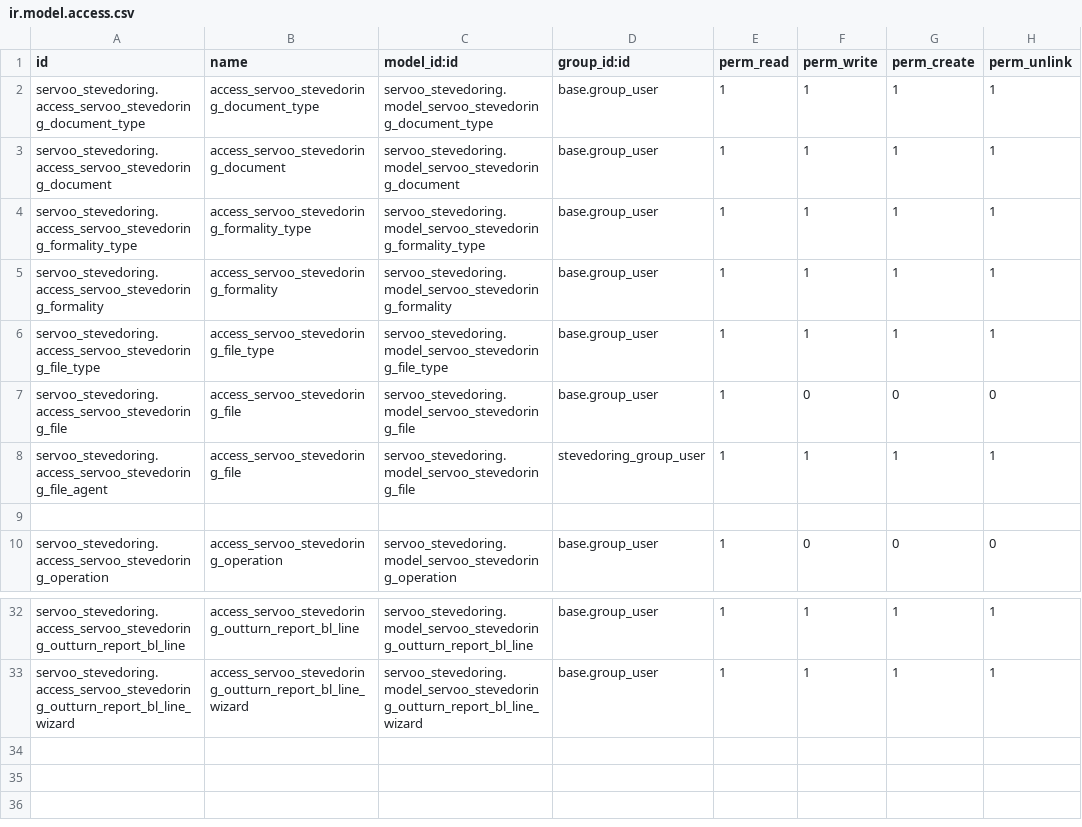
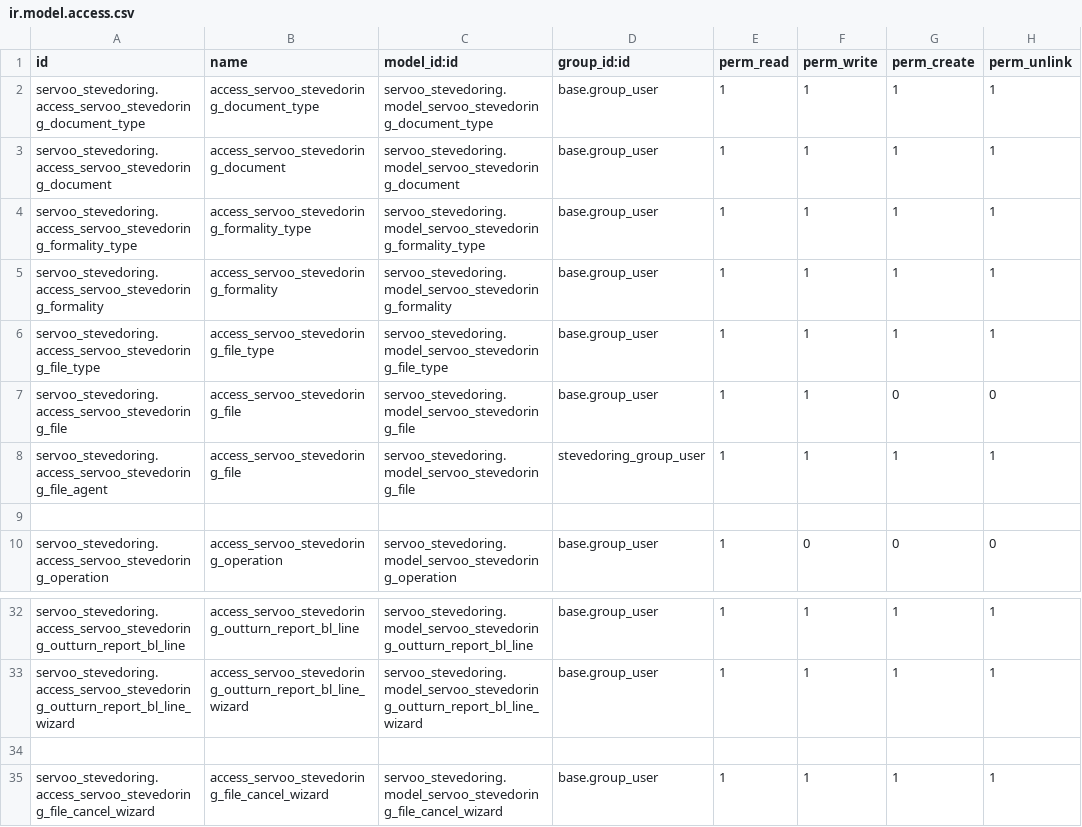
Before and after one commit to faouzabdul/ERP-Transit-Aconnage-Shipping, a CSV file: servoo_stevedoring/security/ir.model.access.csv, drawn as a sheet; only a part is shown, gaps mark what is left out.

```diff
--- a/servoo_stevedoring/security/ir.model.access.csv
+++ b/servoo_stevedoring/security/ir.model.access.csv
@@ -6,3 +6,3 @@ servoo_stevedoring.access_servoo_stevedoring_formality,access_servoo_stevedoring
 servoo_stevedoring.access_servoo_stevedoring_file_type,access_servoo_stevedoring_file_type,servoo_stevedoring.model_servoo_stevedoring_file_type,base.group_user,1,1,1,1
-servoo_stevedoring.access_servoo_stevedoring_file,access_servoo_stevedoring_file,servoo_stevedoring.model_servoo_stevedoring_file,base.group_user,1,0,0,0
+servoo_stevedoring.access_servoo_stevedoring_file,access_servoo_stevedoring_file,servoo_stevedoring.model_servoo_stevedoring_file,base.group_user,1,1,0,0
 servoo_stevedoring.access_servoo_stevedoring_file_agent,access_servoo_stevedoring_file,servoo_stevedoring.model_servoo_stevedoring_file,stevedoring_group_user,1,1,1,1
@@ -33 +33,3 @@ servoo_stevedoring.access_servoo_stevedoring_outturn_report_bl_line,access_servo
 servoo_stevedoring.access_servoo_stevedoring_outturn_report_bl_line_wizard,access_servoo_stevedoring_outturn_report_bl_line_wizard,servoo_stevedoring.model_servoo_stevedoring_outturn_report_bl_line_wizard,base.group_user,1,1,1,1
+
+servoo_stevedoring.access_servoo_stevedoring_file_cancel_wizard,access_servoo_stevedoring_file_cancel_wizard,servoo_stevedoring.model_servoo_stevedoring_file_cancel_wizard,base.group_user,1,1,1,1
```
Also changed, not shown: servoo_logistic/security/ir.model.access.csv, servoo_shipping/security/ir.model.access.csv, 30 other files.
